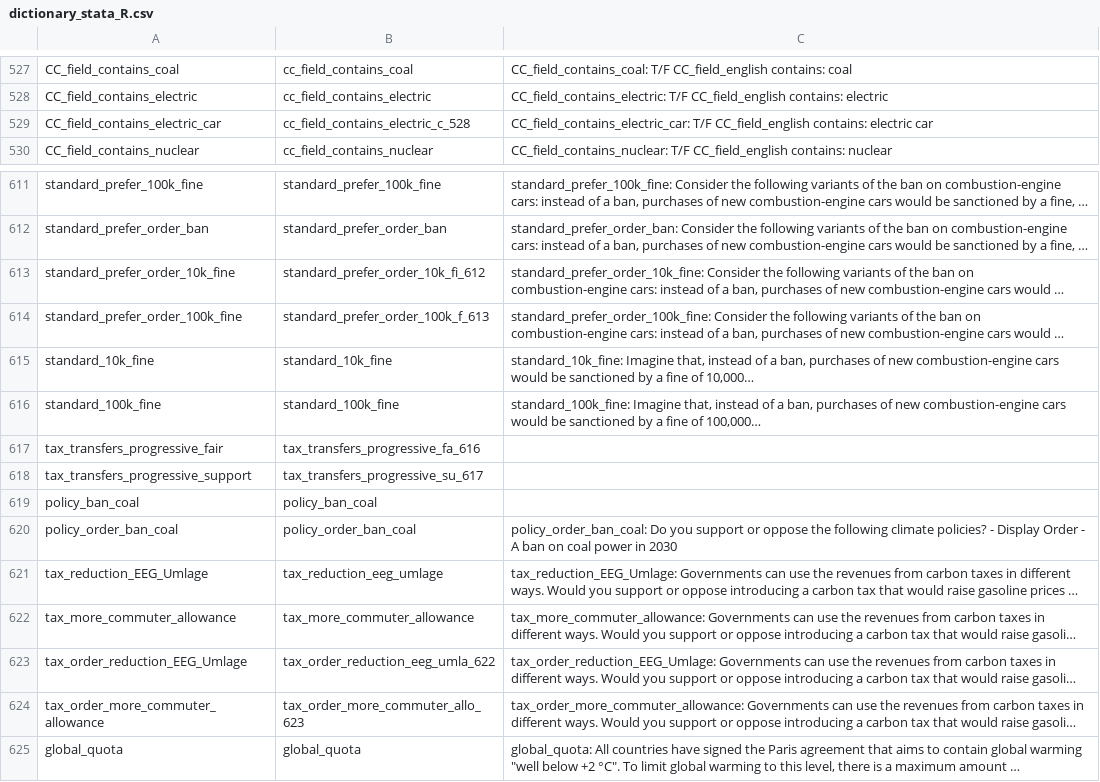
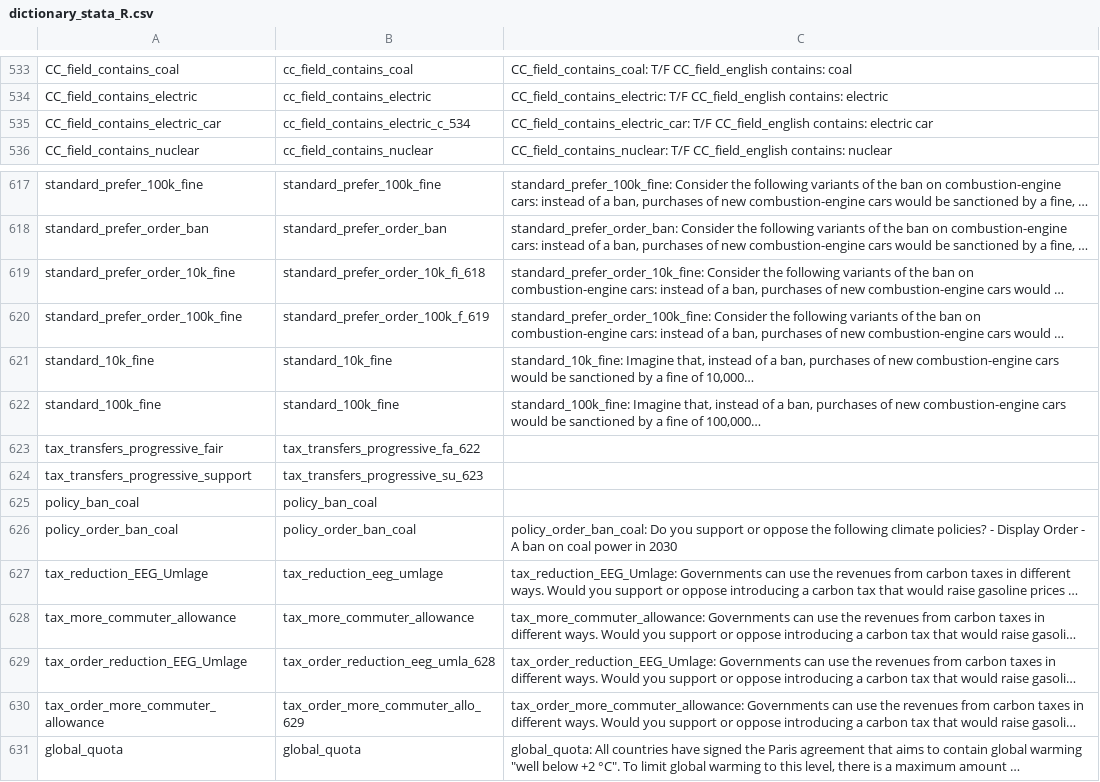
Before and after one commit to mariuslehenaff/oecd_climate, a CSV file: data/dictionary_stata_R.csv, drawn as a sheet; only a part is shown, gaps mark what is left out; long unchanged cells end in …; addresses are those after the commit; the diff covers the shown part only; the diff names each change by its address in the sheet, - before the commit and + after, or states it on an @@ line.

```diff
--- a/data/dictionary_stata_R.csv
+++ b/data/dictionary_stata_R.csv
-B535: cc_field_contains_electric_c_528
+B535: cc_field_contains_electric_c_534
-B619: standard_prefer_order_10k_fi_612
+B619: standard_prefer_order_10k_fi_618
-B620: standard_prefer_order_100k_f_613
+B620: standard_prefer_order_100k_f_619
-B623: tax_transfers_progressive_fa_616
+B623: tax_transfers_progressive_fa_622
-B624: tax_transfers_progressive_su_617
+B624: tax_transfers_progressive_su_623
-B629: tax_order_reduction_eeg_umla_622
+B629: tax_order_reduction_eeg_umla_628
-B630: tax_order_more_commuter_allo_623
+B630: tax_order_more_commuter_allo_629
```
Also changed, not shown: 6 added rows and 9 edited cells elsewhere in this file, 1 other file.
